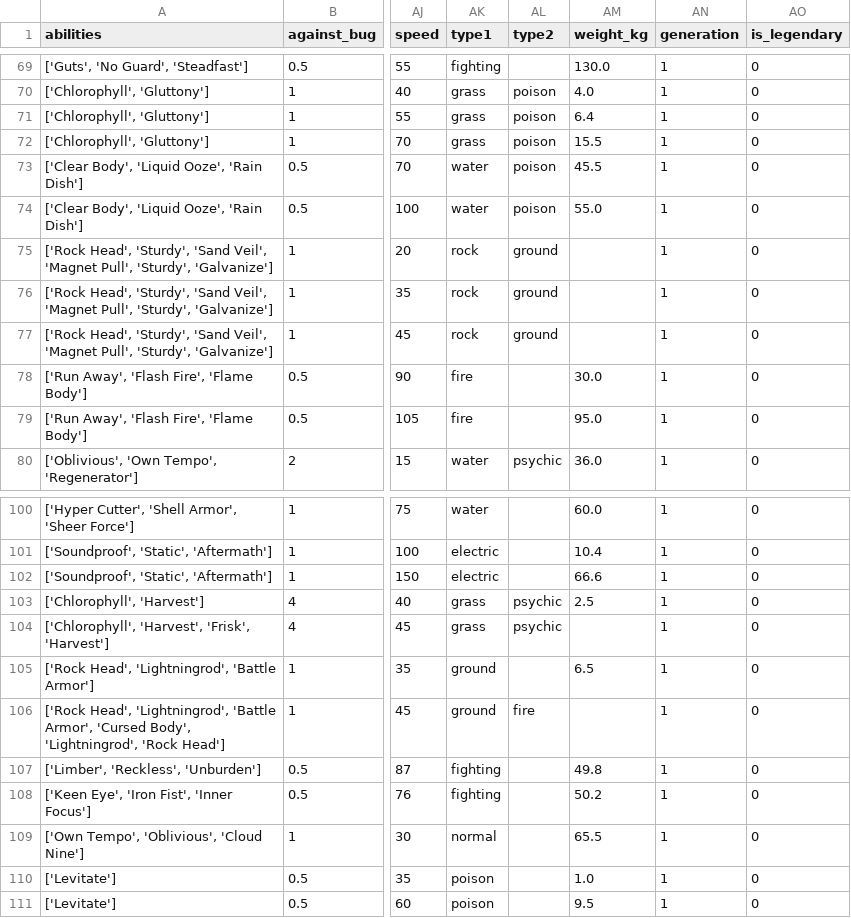
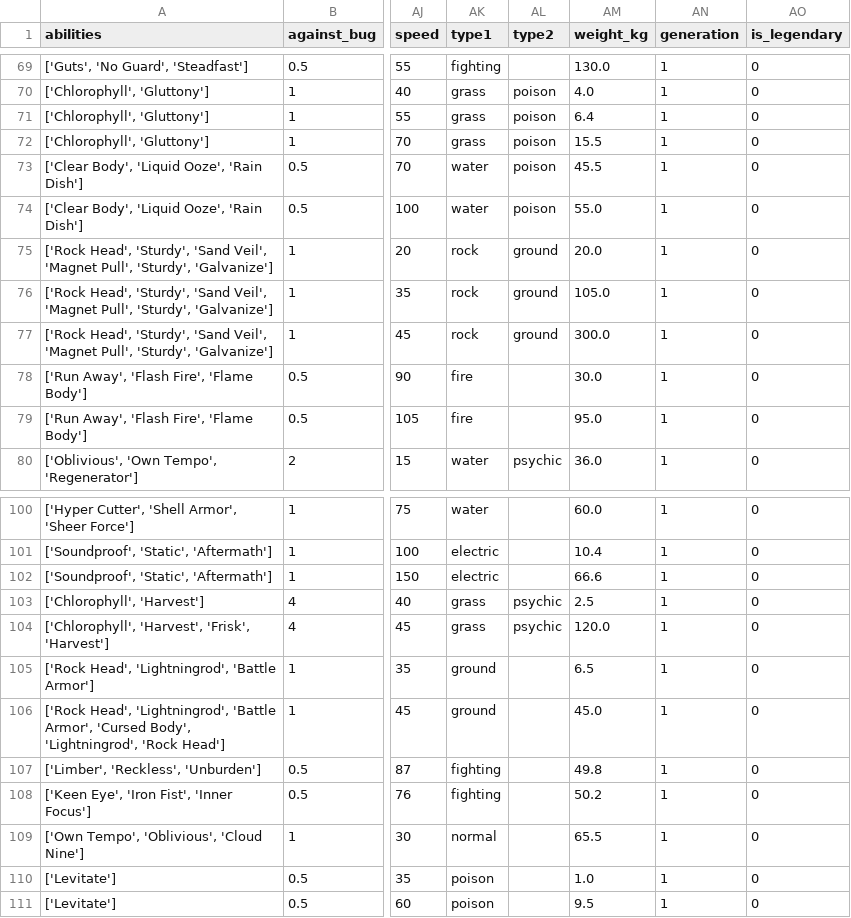
Before and after one commit to CammieVolsci/DataVisUFF, a CSV file: Histograma/pokemon.csv, drawn as a sheet; only a part is shown, gaps mark what is left out; the diff covers the shown part only; the diff names each change by its address in the sheet, - before the commit and + after, or states it on an @@ line.

```diff
--- a/Histograma/pokemon.csv
+++ b/Histograma/pokemon.csv
-AM75 (weight_kg): (empty)
+AM75 (weight_kg): 20.0
-AM76 (weight_kg): (empty)
+AM76 (weight_kg): 105.0
-AM77 (weight_kg): (empty)
+AM77 (weight_kg): 300.0
-AM104 (weight_kg): (empty)
+AM104 (weight_kg): 120.0
-AL106 (type2): fire
+AL106 (type2): (empty)
-AM106 (weight_kg): (empty)
+AM106 (weight_kg): 45.0
```
Also changed, not shown: 24 edited cells elsewhere in this file.
